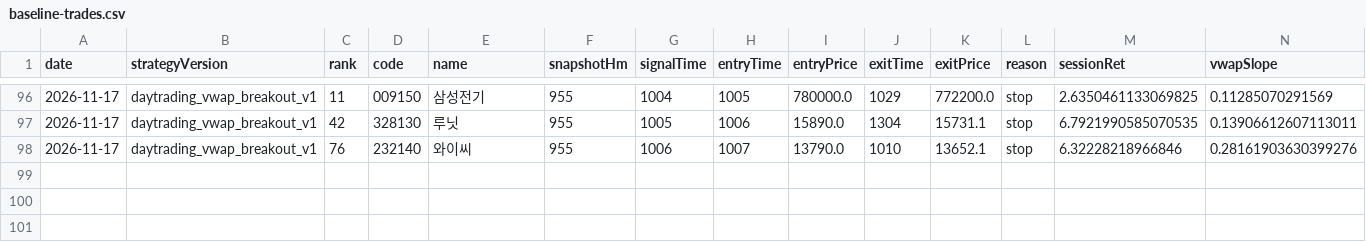
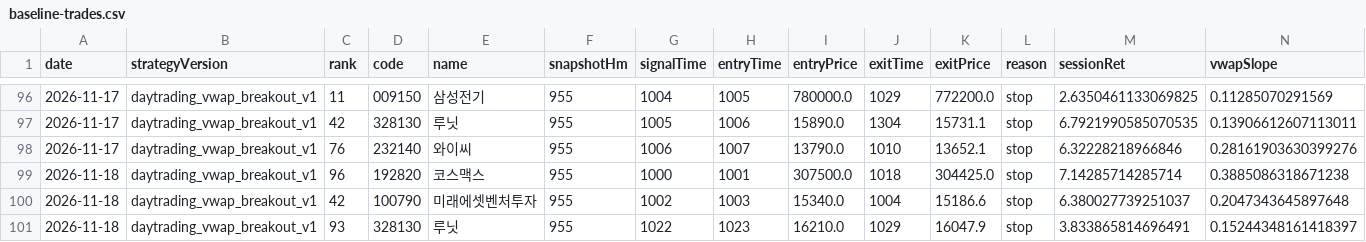
Before and after one commit to jkdevjob/jkquant, a CSV file: data/daytrading-research/baseline-trades.csv, drawn as a sheet; only a part is shown, gaps mark what is left out; rows hold the shown columns only; the diff names each change by its address in the sheet, - before the commit and + after, or states it on an @@ line.

```diff
--- a/data/daytrading-research/baseline-trades.csv
+++ b/data/daytrading-research/baseline-trades.csv
+row 99: 2026-11-18 | daytrading_vwap_breakout_v1 | 96 | 192820 | 코스맥스 | 955 | 1000 | 1001 | 307500.0 | 1018 | 304425.0 | stop | 7.14285714285714 | 0.3885086318671238
+row 100: 2026-11-18 | daytrading_vwap_breakout_v1 | 42 | 100790 | 미래에셋벤처투자 | 955 | 1002 | 1003 | 15340.0 | 1004 | 15186.6 | stop | 6.380027739251037 | 0.2047343645897648
+row 101: 2026-11-18 | daytrading_vwap_breakout_v1 | 93 | 328130 | 루닛 | 955 | 1022 | 1023 | 16210.0 | 1029 | 16047.9 | stop | 3.833865814696491 | 0.15244348161418397
```
Also changed, not shown: 6 other files.
